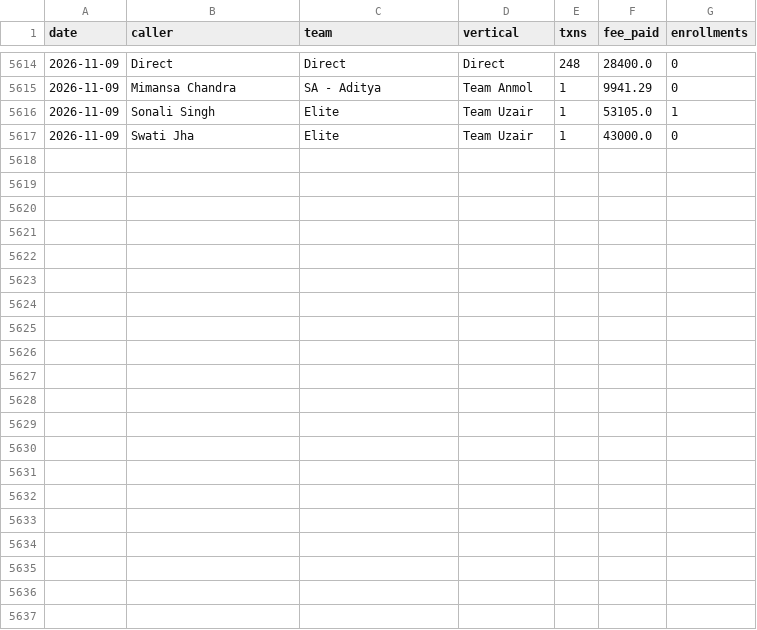
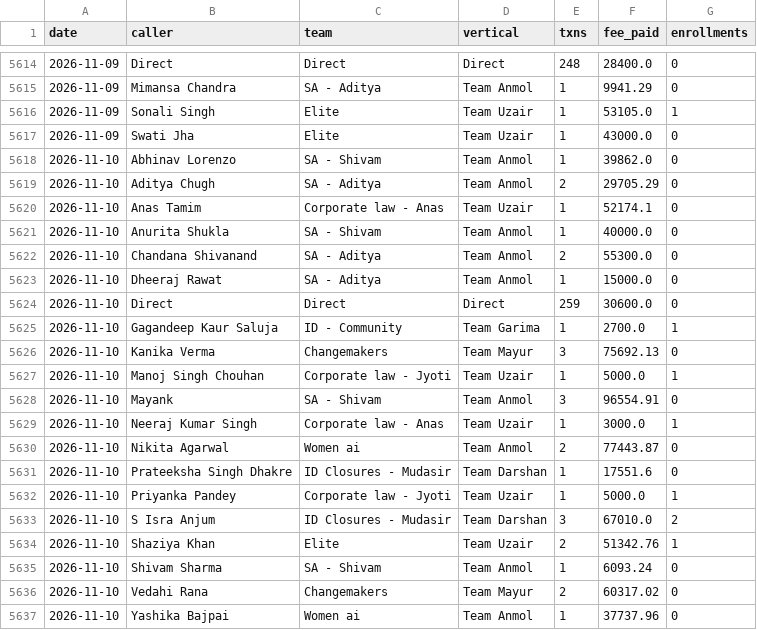
Before and after one commit to amitray-lawsikho/daily_sales_scheduled_automation, a CSV file: data/revenue_history.csv, drawn as a sheet; only a part is shown, gaps mark what is left out; the diff names each change by its address in the sheet, - before the commit and + after, or states it on an @@ line.

```diff
--- a/data/revenue_history.csv
+++ b/data/revenue_history.csv
+row 5618: 2026-11-10 | Abhinav Lorenzo | SA - Shivam | Team Anmol | 1 | 39862.0 | 0
+row 5619: 2026-11-10 | Aditya Chugh | SA - Aditya | Team Anmol | 2 | 29705.29 | 0
+row 5620: 2026-11-10 | Anas Tamim | Corporate law - Anas | Team Uzair | 1 | 52174.1 | 0
+row 5621: 2026-11-10 | Anurita Shukla | SA - Shivam | Team Anmol | 1 | 40000.0 | 0
+row 5622: 2026-11-10 | Chandana Shivanand | SA - Aditya | Team Anmol | 2 | 55300.0 | 0
+row 5623: 2026-11-10 | Dheeraj Rawat | SA - Aditya | Team Anmol | 1 | 15000.0 | 0
+row 5624: 2026-11-10 | Direct | Direct | Direct | 259 | 30600.0 | 0
+row 5625: 2026-11-10 | Gagandeep Kaur Saluja | ID - Community | Team Garima | 1 | 2700.0 | 1
+row 5626: 2026-11-10 | Kanika Verma | Changemakers | Team Mayur | 3 | 75692.13 | 0
+row 5627: 2026-11-10 | Manoj Singh Chouhan | Corporate law - Jyoti | Team Uzair | 1 | 5000.0 | 1
+row 5628: 2026-11-10 | Mayank | SA - Shivam | Team Anmol | 3 | 96554.91 | 0
+row 5629: 2026-11-10 | Neeraj Kumar Singh | Corporate law - Anas | Team Uzair | 1 | 3000.0 | 1
+row 5630: 2026-11-10 | Nikita Agarwal | Women ai | Team Anmol | 2 | 77443.87 | 0
+row 5631: 2026-11-10 | Prateeksha Singh Dhakre | ID Closures - Mudasir | Team Darshan | 1 | 17551.6 | 0
+row 5632: 2026-11-10 | Priyanka Pandey | Corporate law - Jyoti | Team Uzair | 1 | 5000.0 | 1
+row 5633: 2026-11-10 | S Isra Anjum | ID Closures - Mudasir | Team Darshan | 3 | 67010.0 | 2
+row 5634: 2026-11-10 | Shaziya Khan | Elite | Team Uzair | 2 | 51342.76 | 1
+row 5635: 2026-11-10 | Shivam Sharma | SA - Shivam | Team Anmol | 1 | 6093.24 | 0
+row 5636: 2026-11-10 | Vedahi Rana | Changemakers | Team Mayur | 2 | 60317.02 | 0
+row 5637: 2026-11-10 | Yashika Bajpai | Women ai | Team Anmol | 1 | 37737.96 | 0
```
Also changed, not shown: 8 other files.
